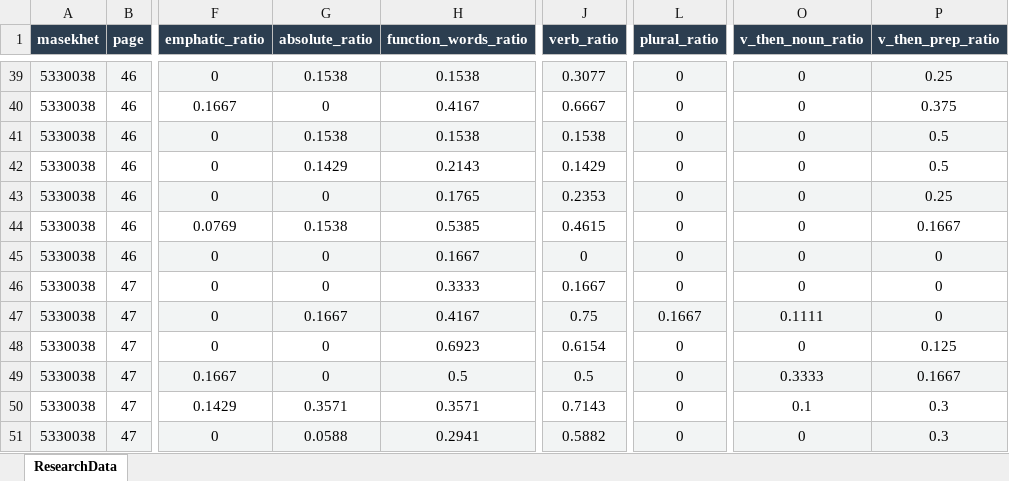
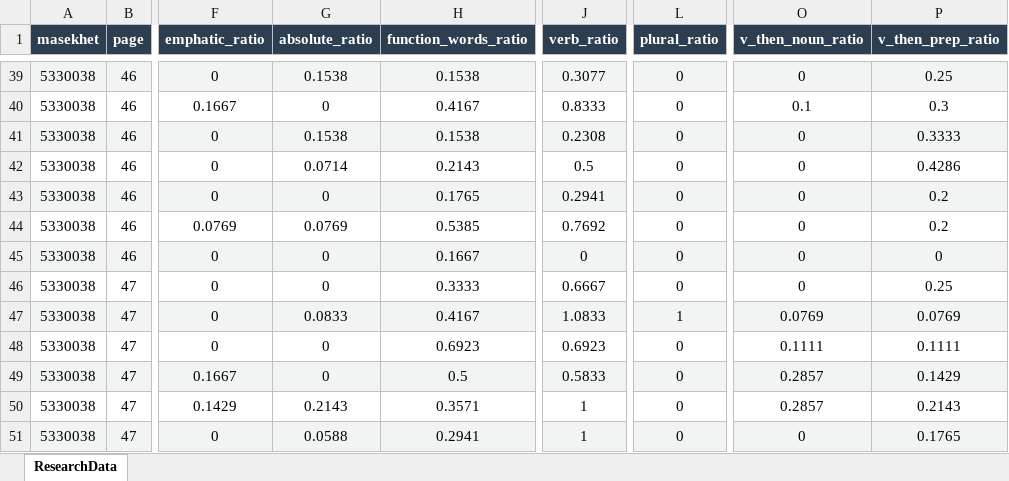
Before and after one commit to YahelOmesi/FINAL_PROJECT, an Excel workbook: Data/ready_for_classifier.xlsx, sheet ResearchData, drawn as a sheet; only a part is shown, gaps mark what is left out; values as stored, in another font and other column widths than the file's, no borders; the diff covers the shown part only; the diff names each change by its address in the sheet, - before the commit and + after, or states it on an @@ line.

```diff
--- a/Data/ready_for_classifier.xlsx (sheet ResearchData)
+++ b/Data/ready_for_classifier.xlsx (sheet ResearchData)
-J40 (verb_ratio): 0.6667
+J40 (verb_ratio): 0.8333
-O40 (v_then_noun_ratio): 0
+O40 (v_then_noun_ratio): 0.1
-P40 (v_then_prep_ratio): 0.375
+P40 (v_then_prep_ratio): 0.3
-J41 (verb_ratio): 0.1538
+J41 (verb_ratio): 0.2308
-P41 (v_then_prep_ratio): 0.5
+P41 (v_then_prep_ratio): 0.3333
-G42 (absolute_ratio): 0.1429
+G42 (absolute_ratio): 0.0714
-J42 (verb_ratio): 0.1429
+J42 (verb_ratio): 0.5
-P42 (v_then_prep_ratio): 0.5
+P42 (v_then_prep_ratio): 0.4286
-J43 (verb_ratio): 0.2353
+J43 (verb_ratio): 0.2941
-P43 (v_then_prep_ratio): 0.25
+P43 (v_then_prep_ratio): 0.2
-G44 (absolute_ratio): 0.1538
+G44 (absolute_ratio): 0.0769
-J44 (verb_ratio): 0.4615
+J44 (verb_ratio): 0.7692
-P44 (v_then_prep_ratio): 0.1667
+P44 (v_then_prep_ratio): 0.2
-J46 (verb_ratio): 0.1667
+J46 (verb_ratio): 0.6667
-P46 (v_then_prep_ratio): 0
+P46 (v_then_prep_ratio): 0.25
-G47 (absolute_ratio): 0.1667
+G47 (absolute_ratio): 0.0833
-J47 (verb_ratio): 0.75
+J47 (verb_ratio): 1.0833
-L47 (plural_ratio): 0.1667
+L47 (plural_ratio): 1
-O47 (v_then_noun_ratio): 0.1111
+O47 (v_then_noun_ratio): 0.0769
-P47 (v_then_prep_ratio): 0
+P47 (v_then_prep_ratio): 0.0769
-J48 (verb_ratio): 0.6154
+J48 (verb_ratio): 0.6923
-O48 (v_then_noun_ratio): 0
+O48 (v_then_noun_ratio): 0.1111
-P48 (v_then_prep_ratio): 0.125
+P48 (v_then_prep_ratio): 0.1111
-J49 (verb_ratio): 0.5
+J49 (verb_ratio): 0.5833
-O49 (v_then_noun_ratio): 0.3333
+O49 (v_then_noun_ratio): 0.2857
-P49 (v_then_prep_ratio): 0.1667
+P49 (v_then_prep_ratio): 0.1429
-G50 (absolute_ratio): 0.3571
+G50 (absolute_ratio): 0.2143
-J50 (verb_ratio): 0.7143
+J50 (verb_ratio): 1
-O50 (v_then_noun_ratio): 0.1
+O50 (v_then_noun_ratio): 0.2857
-P50 (v_then_prep_ratio): 0.3
+P50 (v_then_prep_ratio): 0.2143
-J51 (verb_ratio): 0.5882
+J51 (verb_ratio): 1
-P51 (v_then_prep_ratio): 0.3
+P51 (v_then_prep_ratio): 0.1765
```
Also changed, not shown: 401 edited cells elsewhere in this sheet, 1 other file.
